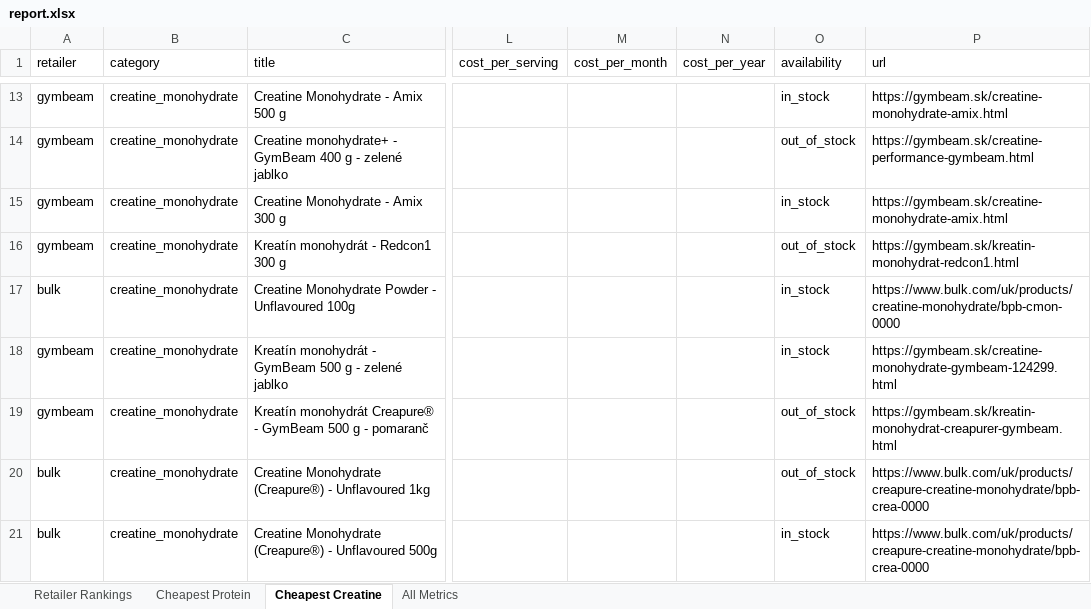
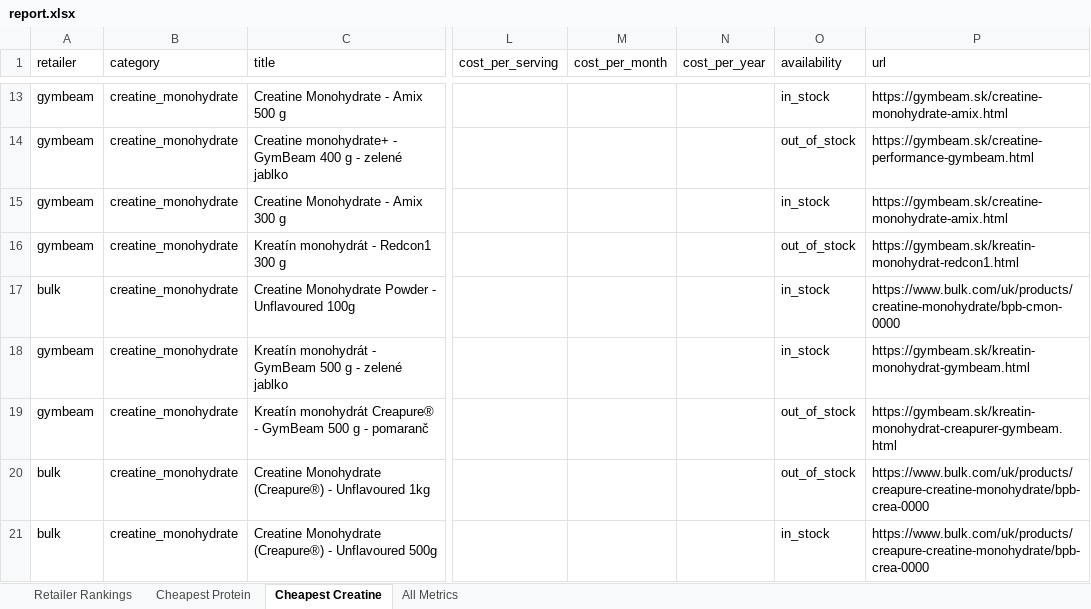
Before and after one commit to ToxicMinds/Web-Scr, an Excel workbook: artifacts/reports/report.xlsx, sheet Cheapest Creatine, drawn as a sheet; only a part is shown, gaps mark what is left out; values as stored, in another font and other column widths than the file's, no borders; the diff names each change by its address in the sheet, - before the commit and + after, or states it on an @@ line.

```diff
--- a/artifacts/reports/report.xlsx (sheet Cheapest Creatine)
+++ b/artifacts/reports/report.xlsx (sheet Cheapest Creatine)
-P18 (url): https://gymbeam.sk/creatine-monohydrate-gymbeam-124299.html
+P18 (url): https://gymbeam.sk/kreatin-monohydrat-gymbeam.html
```
Also changed, not shown: sheet All Metrics, web/public/reports/report.xlsx, 11 other files.
